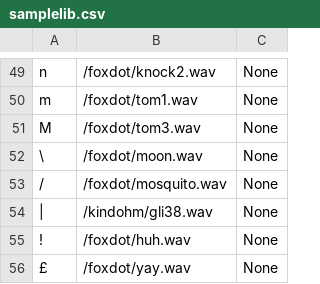
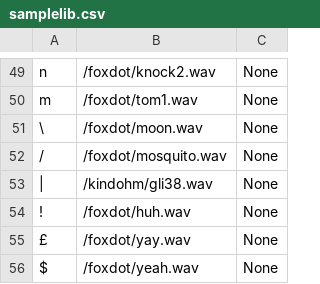
Before and after one commit to Qirky/FoxDot, a CSV file: FoxDot/Settings/samplelib.csv, drawn as a sheet; only a part is shown, gaps mark what is left out; the shorter side is filled out with more unchanged rows.

Commit message:
Removed tom3.wav reference (file had been  deleted)

```diff
--- a/FoxDot/Settings/samplelib.csv
+++ b/FoxDot/Settings/samplelib.csv
@@ -50,3 +50,2 @@ n,/foxdot/knock2.wav,None
 m,/foxdot/tom1.wav,None
-M,/foxdot/tom3.wav,None
 \,/foxdot/moon.wav,None
```
